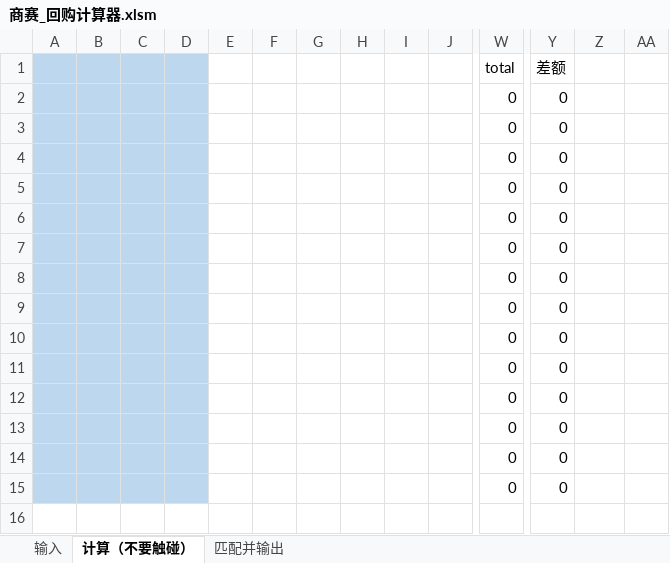
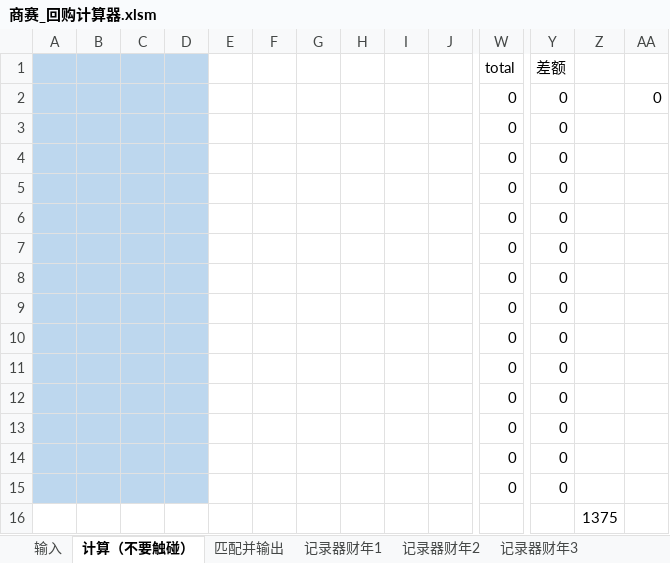
Before and after one commit to sparkcyf/Buy-Back, an Excel workbook: 商赛_回购计算器.xlsm, sheet 计算（不要触碰）, drawn as a sheet; only a part is shown, gaps mark what is left out; values as stored, in another font and other column widths than the file's, no borders; removed rows and columns are numbered as before the commit, all else as after; rows hold the shown columns only; the diff names each change by its address in the sheet, - before the commit and + after, or states it on an @@ line.

```diff
--- a/商赛_回购计算器.xlsm (sheet 计算（不要触碰）)
+++ b/商赛_回购计算器.xlsm (sheet 计算（不要触碰）)
+sheet tab: 记录器财年1
+sheet tab: 记录器财年2
+sheet tab: 记录器财年3
+row 2:  |  |  |  |  |  |  |  |  |  | 0 | 0 |  | 0
-row 15:  |  |  |  |  |  |  |  |  |  | 0 | 0
+row 16:  |  |  |  |  |  |  |  |  |  |  |  | 1375
```
Also changed, not shown: sheet 输入, sheet 匹配并输出, other sheet tabs, formulas that keep their value.
